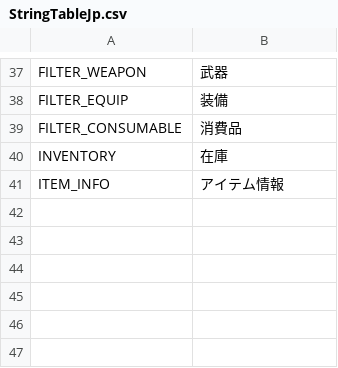
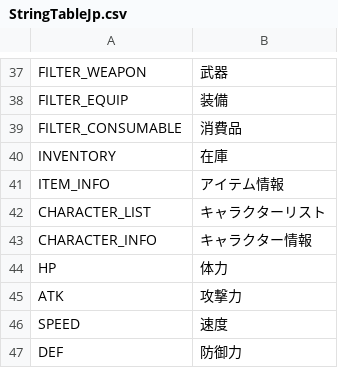
Before and after one commit to AuspiciousDay/UnityStudy, a CSV file: My project/Assets/Resources/DataTables/StringTableJp.csv, drawn as a sheet; only a part is shown, gaps mark what is left out.

Commit message:
CharacterList

```diff
--- a/My project/Assets/Resources/DataTables/StringTableJp.csv
+++ b/My project/Assets/Resources/DataTables/StringTableJp.csv
@@ -41 +41,7 @@ INVENTORY,在庫
 ITEM_INFO,アイテム情報
+CHARACTER_LIST,キャラクターリスト
+CHARACTER_INFO,キャラクター情報
+HP,体力
+ATK,攻撃力
+SPEED,速度
+DEF,防御力
```
Also changed, not shown: My project/Assets/Resources/DataTables/StringTableEn.csv, My project/Assets/Resources/DataTables/StringTableKr.csv, 6 other files.
